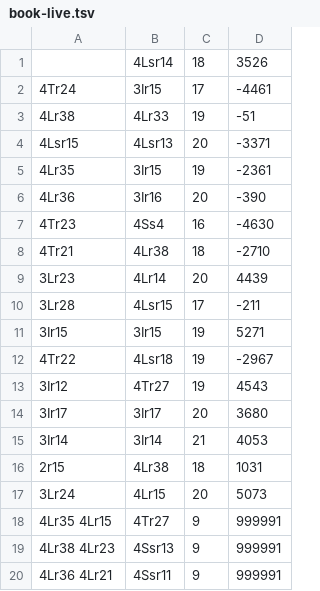
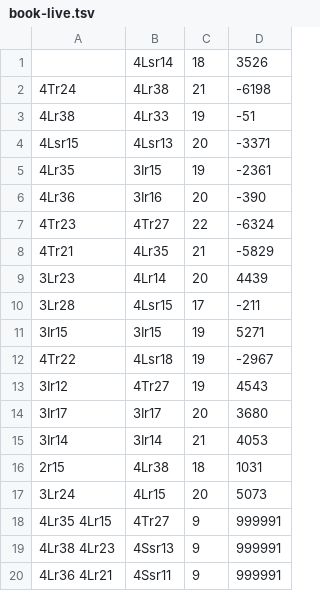
Before and after one commit to camilleislasse/linkx-challenge, a TSV file: bot/data/book-live.tsv, drawn as a sheet.

Commit message:
Livre : plan de la semaine, lot suivant automatique toutes les 6 h, résultats dans livre-data ; réponses aux T corrigées

```diff
--- a/bot/data/book-live.tsv
+++ b/bot/data/book-live.tsv
@@ -1,3 +1,3 @@
 	4Lsr14	18	3526
-4Tr24	3Ir15	17	-4461
+4Tr24	4Lr38	21	-6198
 4Lr38	4Lr33	19	-51
@@ -6,4 +6,4 @@
 4Lr36	3Ir16	20	-390
-4Tr23	4Ss4	16	-4630
-4Tr21	4Lr38	18	-2710
+4Tr23	4Tr27	22	-6324
+4Tr21	4Lr35	21	-5829
 3Lr23	4Lr14	20	4439
```
Also changed, not shown: 3 other files.
